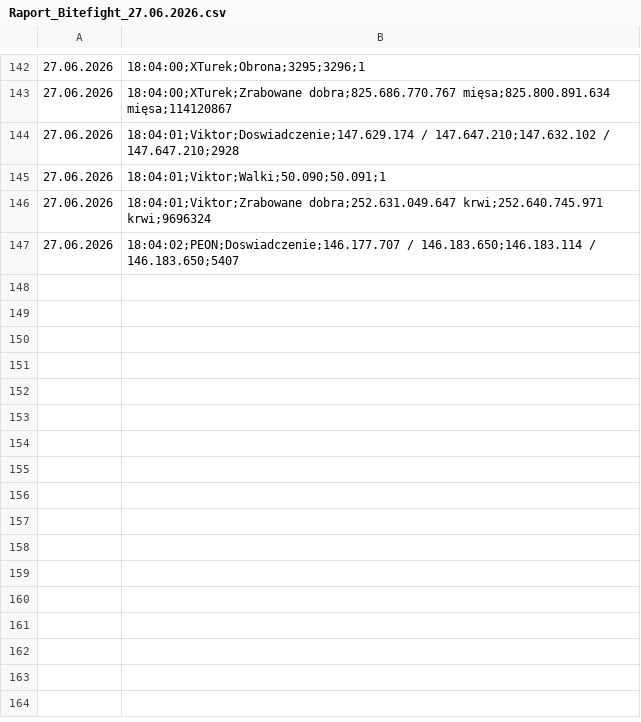
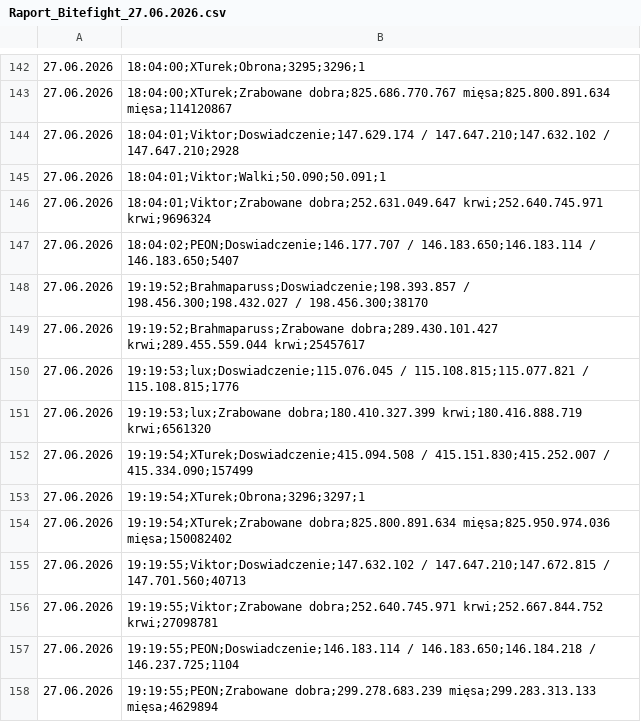
Before and after one commit to statystyki-bf/SledzikBitefight, a CSV file: Raport_Bitefight_27.06.2026.csv, drawn as a sheet; only a part is shown, gaps mark what is left out.

```diff
--- a/Raport_Bitefight_27.06.2026.csv
+++ b/Raport_Bitefight_27.06.2026.csv
@@ -147 +147,12 @@
 27.06.2026, 18:04:02;PEON;Doswiadczenie;146.177.707 / 146.183.650;146.183.114 / 146.183.650;5407
+27.06.2026, 19:19:52;Brahmaparuss;Doswiadczenie;198.393.857 / 198.456.300;198.432.027 / 198.456.300;38170
+27.06.2026, 19:19:52;Brahmaparuss;Zrabowane dobra;289.430.101.427 krwi;289.455.559.044 krwi;25457617
+27.06.2026, 19:19:53;lux;Doswiadczenie;115.076.045 / 115.108.815;115.077.821 / 115.108.815;1776
+27.06.2026, 19:19:53;lux;Zrabowane dobra;180.410.327.399 krwi;180.416.888.719 krwi;6561320
+27.06.2026, 19:19:54;XTurek;Doswiadczenie;415.094.508 / 415.151.830;415.252.007 / 415.334.090;157499
+27.06.2026, 19:19:54;XTurek;Obrona;3296;3297;1
+27.06.2026, 19:19:54;XTurek;Zrabowane dobra;825.800.891.634 mięsa;825.950.974.036 mięsa;150082402
+27.06.2026, 19:19:55;Viktor;Doswiadczenie;147.632.102 / 147.647.210;147.672.815 / 147.701.560;40713
+27.06.2026, 19:19:55;Viktor;Zrabowane dobra;252.640.745.971 krwi;252.667.844.752 krwi;27098781
+27.06.2026, 19:19:55;PEON;Doswiadczenie;146.183.114 / 146.183.650;146.184.218 / 146.237.725;1104
+27.06.2026, 19:19:55;PEON;Zrabowane dobra;299.278.683.239 mięsa;299.283.313.133 mięsa;4629894
```
Also changed, not shown: 1 other file.
